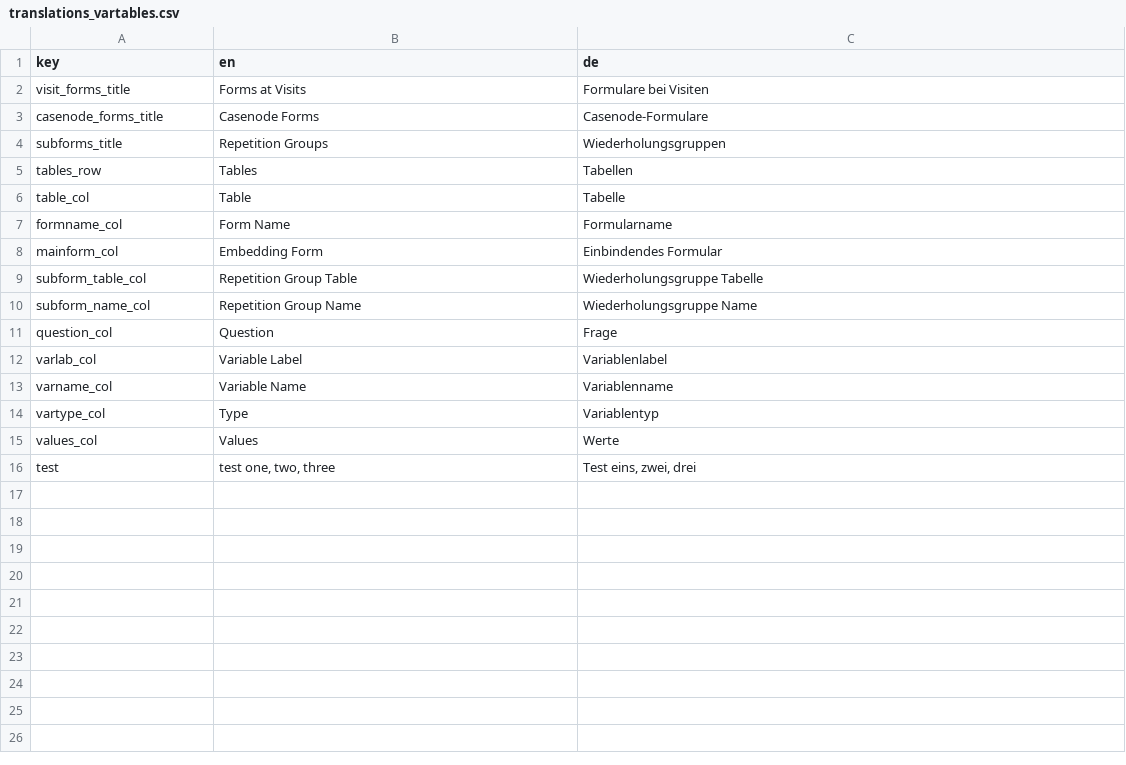
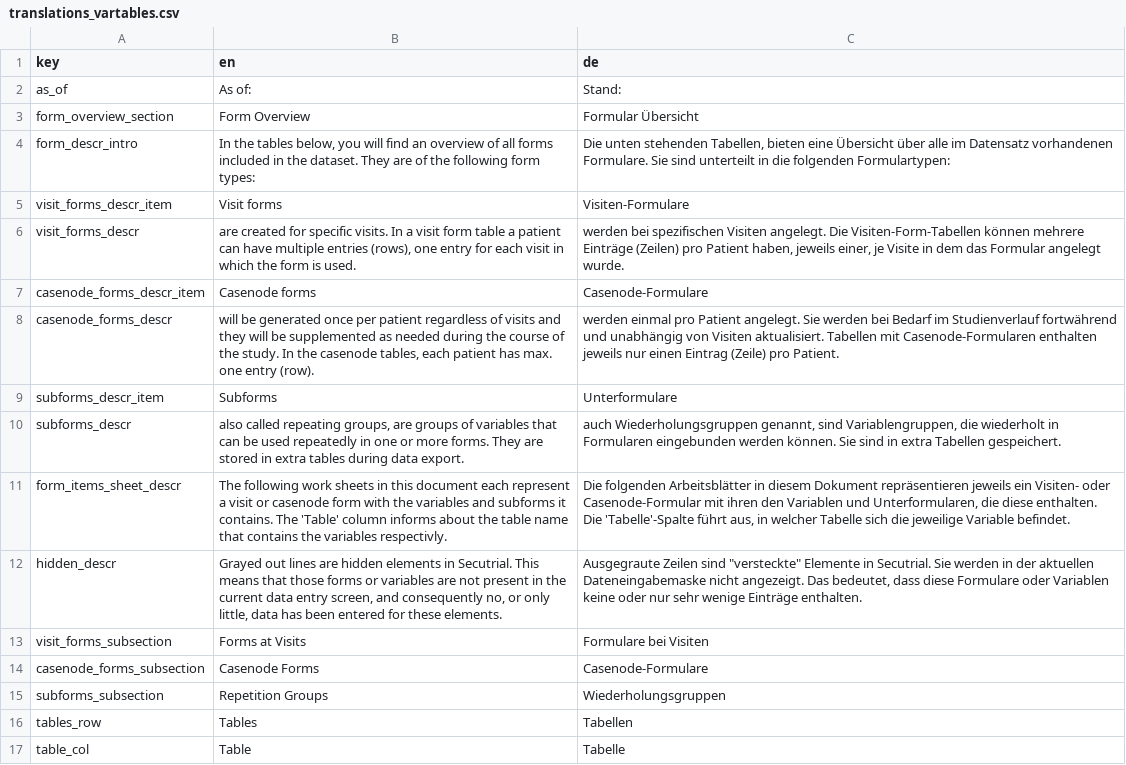
Before and after one commit to mrainers/stdatadict, a CSV file: inst/extdata/translations_vartables.csv, drawn as a sheet; only a part is shown; the shorter side is filled out with more unchanged rows; addresses are those after the commit; the diff names each change by its address in the sheet, - before the commit and + after, or states it on an @@ line.

Commit message:
create workbook styles & add form overview sheet.
Changes to be committed:
	modified:   NAMESPACE
	new file:   R/add_form_overview.R
	modified:   R/color_themers.R
	modified:   R/read_metadata.R
	modified:   R/stdatadict-package.R
	new file:   R/style_datadict.R
	deleted:    R/workbook_stylers.R
	modified:   R/zzz.R
	modified:   inst/extdata/translations_vartables.csv
	new file:   man/add_form_overview.Rd
	new file:   man/style_datadict.Rd

```diff
--- a/inst/extdata/translations_vartables.csv
+++ b/inst/extdata/translations_vartables.csv
+row 2: as_of | As of: | Stand:
+row 3: form_overview_section | Form Overview | Formular Übersicht
+row 4: form_descr_intro | In the tables below, you will find an overview of all forms included in the dataset. They are of the following form types: | Die unten stehenden Tabellen, bieten eine Übersicht über alle im Datensatz vorhandenen Formulare. Sie sind unterteilt in die folgenden Formulartypen:
+row 5: visit_forms_descr_item | Visit forms | Visiten-Formulare
+row 6: visit_forms_descr | are created for specific visits. In a visit form table a patient can have multiple entries (rows), one entry for each visit in which the form is used. | werden bei spezifischen Visiten angelegt. Die Visiten-Form-Tabellen können mehrere Einträge (Zeilen) pro Patient haben, jeweils einer, je Visite in dem das Formular angelegt wurde.
+row 7: casenode_forms_descr_item | Casenode forms | Casenode-Formulare
+row 8: casenode_forms_descr | will be generated once per patient regardless of visits and they will be supplemented as needed during the course of the study. In the casenode tables, each patient has max. one entry (row). | werden einmal pro Patient angelegt. Sie werden bei Bedarf im Studienverlauf fortwährend und unabhängig von Visiten aktualisiert. Tabellen mit Casenode-Formularen enthalten jeweils nur einen Eintrag (Zeile) pro Patient.
+row 9: subforms_descr_item | Subforms | Unterformulare
+row 10: subforms_descr | also called repeating groups, are groups of variables that can be used repeatedly in one or more forms. They are stored in extra tables during data export. | auch Wiederholungsgruppen genannt, sind Variablengruppen, die wiederholt in Formularen eingebunden werden können. Sie sind in extra Tabellen gespeichert.
+row 11: form_items_sheet_descr | The following work sheets in this document each represent a visit or casenode form with the variables and subforms it contains. The 'Table' column informs about the table name that contains the variables respectivly. | Die folgenden Arbeitsblätter in diesem Dokument repräsentieren jeweils ein Visiten- oder Casenode-Formular mit ihren den Variablen und Unterformularen, die diese enthalten. Die 'Tabelle'-Spalte führt aus, in welcher Tabelle sich die jeweilige Variable befindet.
+row 12: hidden_descr | Grayed out lines are hidden elements in Secutrial. This means that those forms or variables are not present in the current data entry screen, and consequently no, or only little, data has been entered for these elements. | Ausgegraute Zeilen sind "versteckte" Elemente in Secutrial. Sie werden in der aktuellen Dateneingabemaske nicht angezeigt. Das bedeutet, dass diese Formulare oder Variablen keine oder nur sehr wenige Einträge enthalten.
-A13 (key): visit_forms_title
+A13 (key): visit_forms_subsection
-A14 (key): casenode_forms_title
+A14 (key): casenode_forms_subsection
-A15 (key): subforms_title
+A15 (key): subforms_subsection
```
Also changed, not shown: 10 other files.
